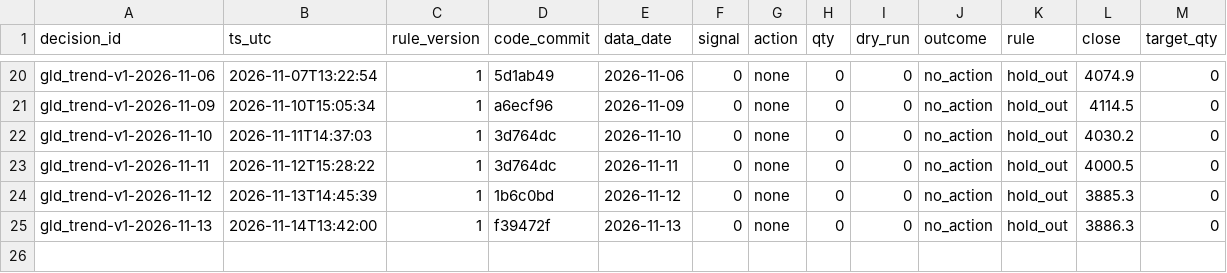
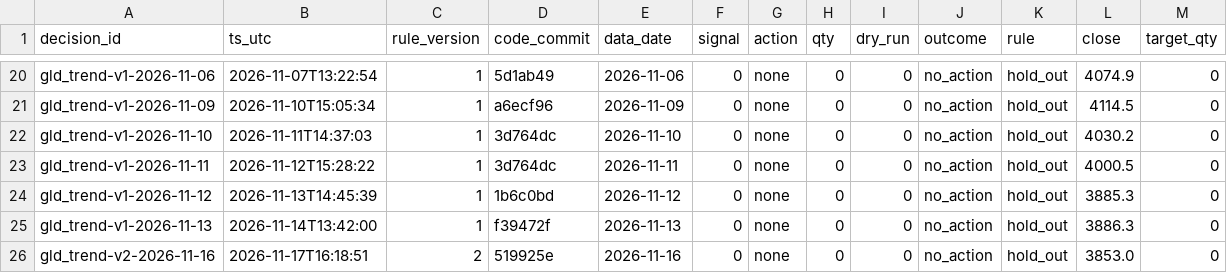
Before and after one commit to hsalehi10087/hossein-trading-bot, a CSV file: gld/decisions.csv, drawn as a sheet; only a part is shown, gaps mark what is left out.

```diff
--- a/gld/decisions.csv
+++ b/gld/decisions.csv
@@ -25 +25,2 @@ gld_trend-v1-2026-11-12,2026-11-13T14:45:39,1,1b6c0bd,2026-11-12,0,none,0,0,no_a
 gld_trend-v1-2026-11-13,2026-11-14T13:42:00,1,f39472f,2026-11-13,0,none,0,0,no_action,hold_out,3886.3,0
+gld_trend-v2-2026-11-16,2026-11-17T16:18:51,2,519925e,2026-11-16,0,none,0,0,no_action,hold_out,3853.0,0
```
Also changed, not shown: portfolio/daily.csv, qqq/decisions.csv, 4 other files.
